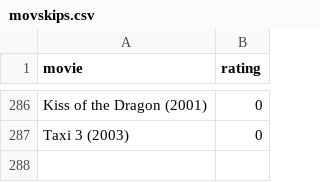
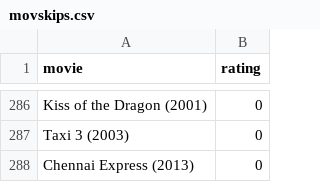
Before and after one commit to burakbayramli/kod, a CSV file: movskips.csv, drawn as a sheet; only a part is shown, gaps mark what is left out.

```diff
--- a/movskips.csv
+++ b/movskips.csv
@@ -287 +287,2 @@ Kiss of the Dragon (2001),0
 Taxi 3 (2003),0
+Chennai Express (2013),0
```
Also changed, not shown: movpicks.csv, 1 other file.
